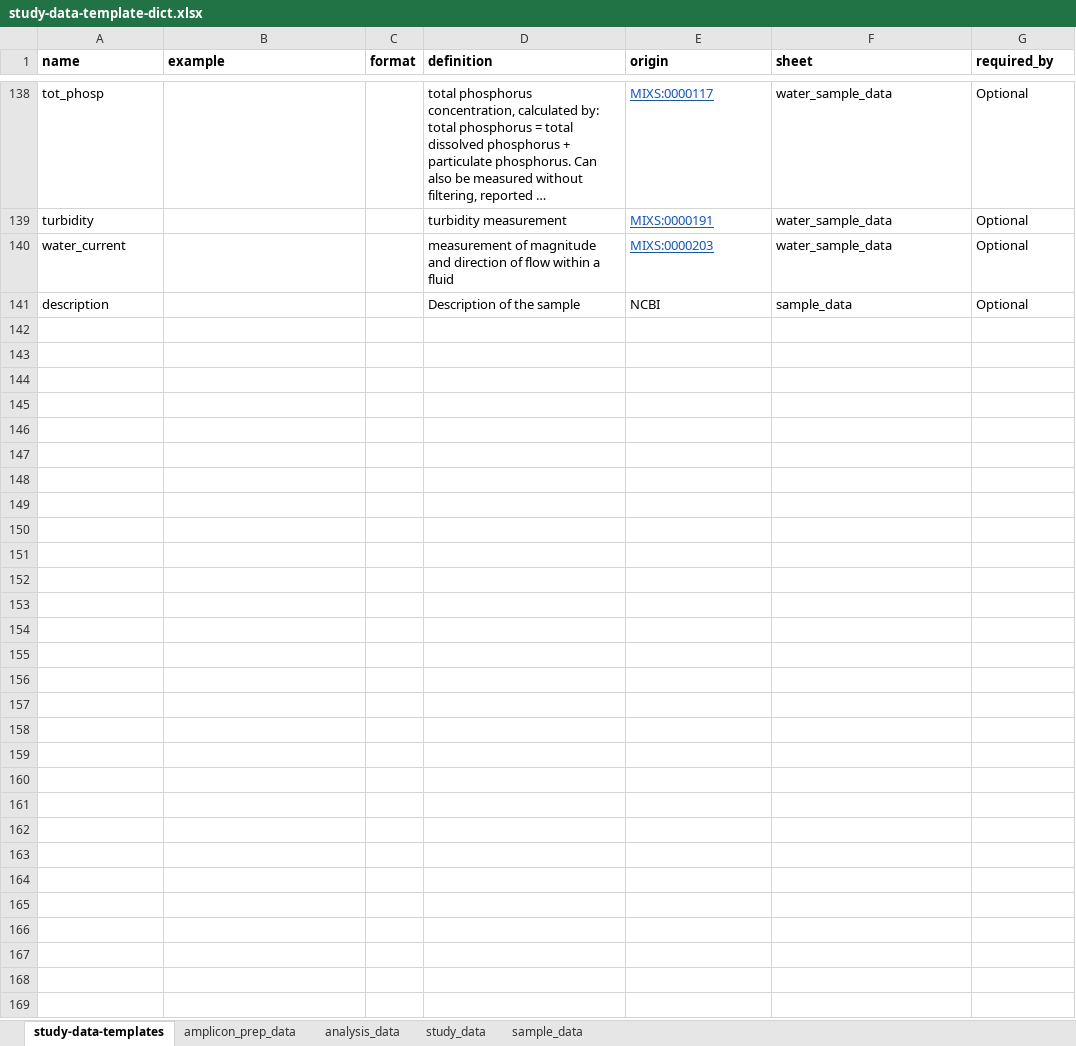
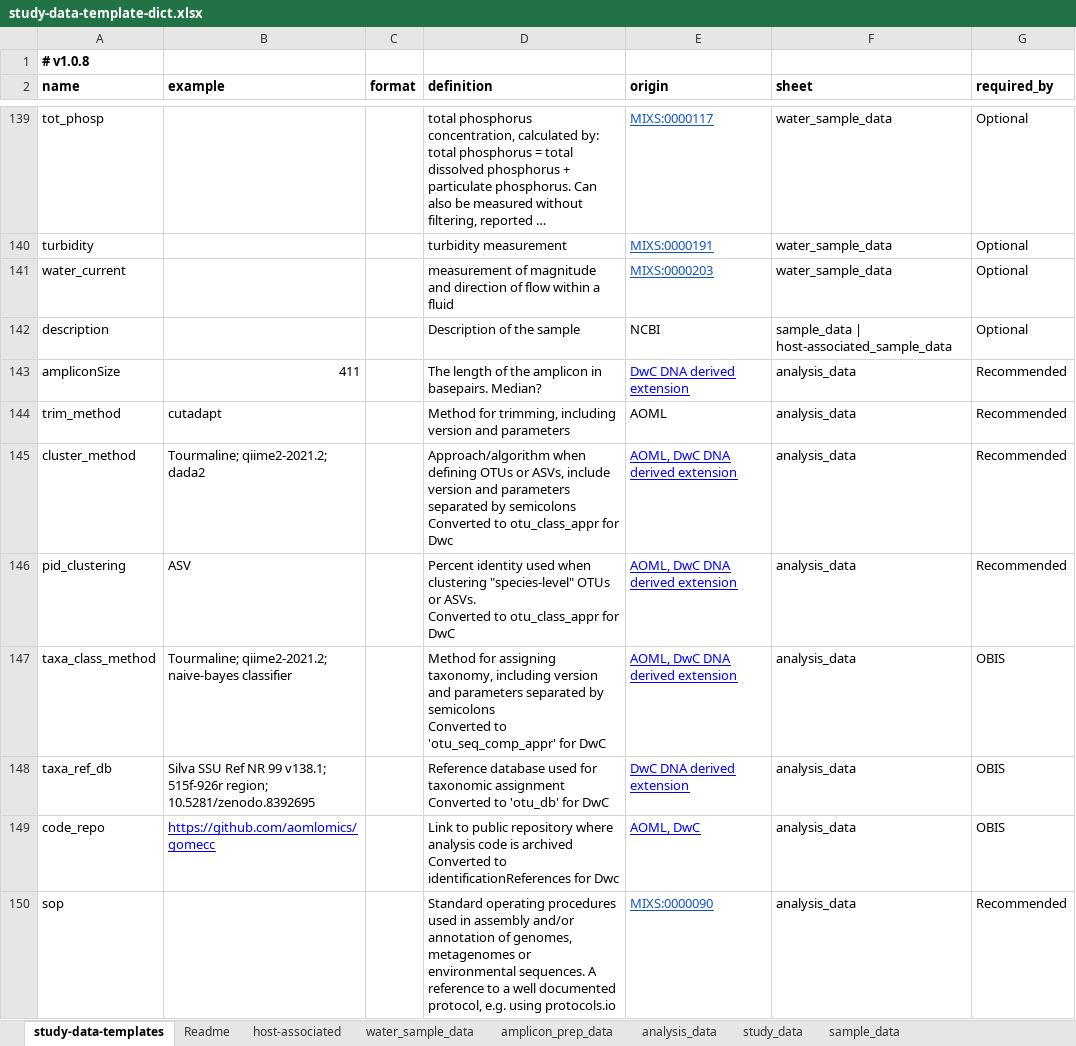
Before and after one commit to NOAA-Omics/noaa-omics-templates, an Excel workbook: study-data-template-dict.xlsx, sheet study-data-templates, drawn as a sheet; only a part is shown, gaps mark what is left out; long unchanged cells end in …; values as stored, in another font and other column widths than the file's, no borders; charts and pictures not drawn; addresses are those after the commit; ↵ is a line break in a cell; the diff covers the shown part only; the diff names each change by its address in the sheet, - before the commit and + after, or states it on an @@ line.

Commit message:
Added host-associated docs. Updated doc generation script to loop through multiple sheets.

```diff
--- a/study-data-template-dict.xlsx (sheet study-data-templates)
+++ b/study-data-template-dict.xlsx (sheet study-data-templates)
+sheet tab: Readme
+sheet tab: host-associated
+sheet tab: water_sample_data
+row 1: # v1.0.8
-F142 (sheet): sample_data
+F142 (sheet): sample_data | host-associated_sample_data
@@ row 143 unhidden: ampliconSize | 411 |  | The length of the amplicon in basepairs. Median? | DwC DNA derived extension | analysis_data | Recommended @@
@@ row 144 unhidden: trim_method | cutadapt |  | Method for trimming, including version and parameters | AOML | analysis_data | Recommended @@
@@ row 145 unhidden: cluster_method | Tourmaline; qiime2-2021.2; dada2 |  | Approach/algorithm when defining OTUs or ASVs, include version and parameters separated by semicolons ↵ Converted to otu_class_appr for Dwc | AOML, DwC DNA derived extension | analysis_data | Recommended @@
@@ row 146 unhidden: pid_clustering | ASV |  | Percent identity used when clustering "species-level" OTUs or ASVs. ↵ Converted to otu_class_appr for DwC | AOML, DwC DNA derived extension | analysis_data | Recommended @@
@@ row 147 unhidden: taxa_class_method | Tourmaline; qiime2-2021.2; naive-bayes classifier |  | Method for assigning taxonomy, including version and parameters separated by semicolons ↵ Converted to 'otu_seq_comp_appr' for DwC | AOML, DwC DNA derived extension | analysis_data | OBIS @@
@@ row 148 unhidden: taxa_ref_db | Silva SSU Ref NR 99 v138.1; 515f-926r region; 10.5281/zenodo.8392695 |  | Reference database used for taxonomic assignment ↵ Converted to 'otu_db' for DwC | DwC DNA derived extension | analysis_data | OBIS @@
@@ row 149 unhidden: code_repo | https://github.com/aomlomics/gomecc |  | Link to public repository where analysis code is archived ↵ Converted to identificationReferences for Dwc | AOML, DwC | analysis_data | OBIS @@
@@ row 150 unhidden: sop |  |  | Standard operating procedures used in assembly and/or annotation of genomes, metagenomes or environmental sequences. A reference to a well documented protocol, e.g. using protocols.io | MIXS:0000090 | analysis_data | Recommended @@
```
Also changed, not shown: 36 added rows, 56 hidden or unhidden rows, 18 edited cells and cell formats elsewhere in this sheet, charts or pictures, 56 other files.
